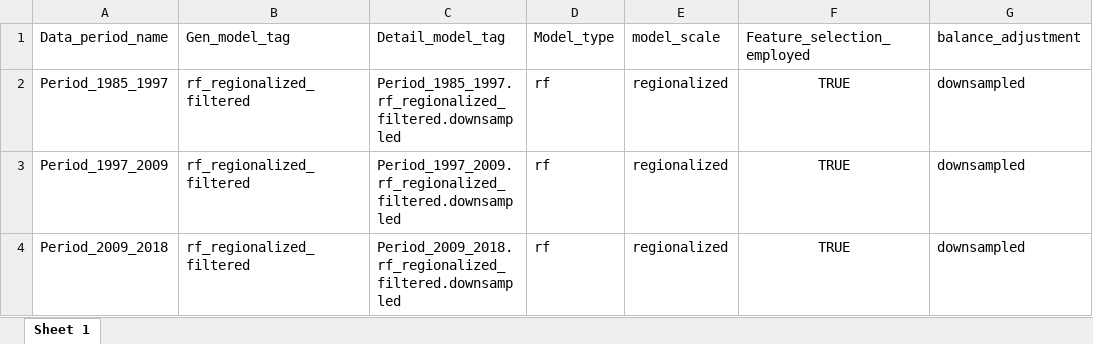
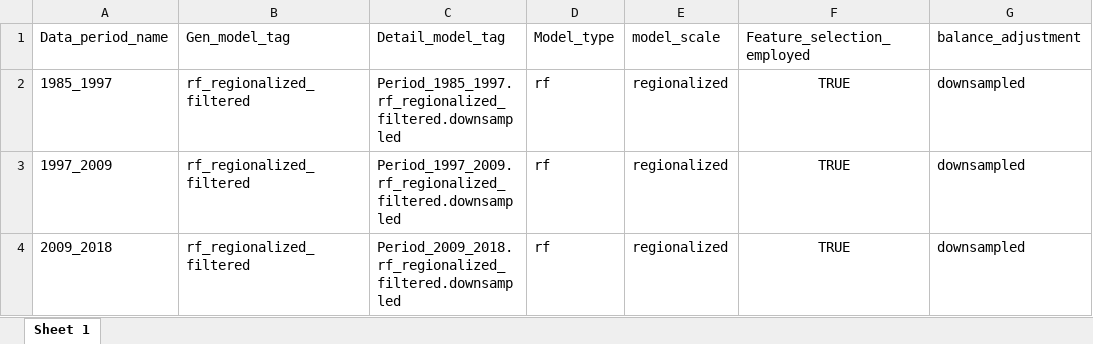
Before and after one commit to ethzplus/evoland-plus-legacy, an Excel workbook: tools/model_specs.xlsx, sheet Sheet 1, drawn as a sheet; only a part is shown; values as stored, in another font and other column widths than the file's, no borders; the diff names each change by its address in the sheet, - before the commit and + after, or states it on an @@ line.

```diff
--- a/tools/model_specs.xlsx (sheet Sheet 1)
+++ b/tools/model_specs.xlsx (sheet Sheet 1)
-A2: Period_1985_1997
+A2: 1985_1997
-A3: Period_1997_2009
+A3: 1997_2009
-A4: Period_2009_2018
+A4: 2009_2018
```
Also changed, not shown: 15 other files.
